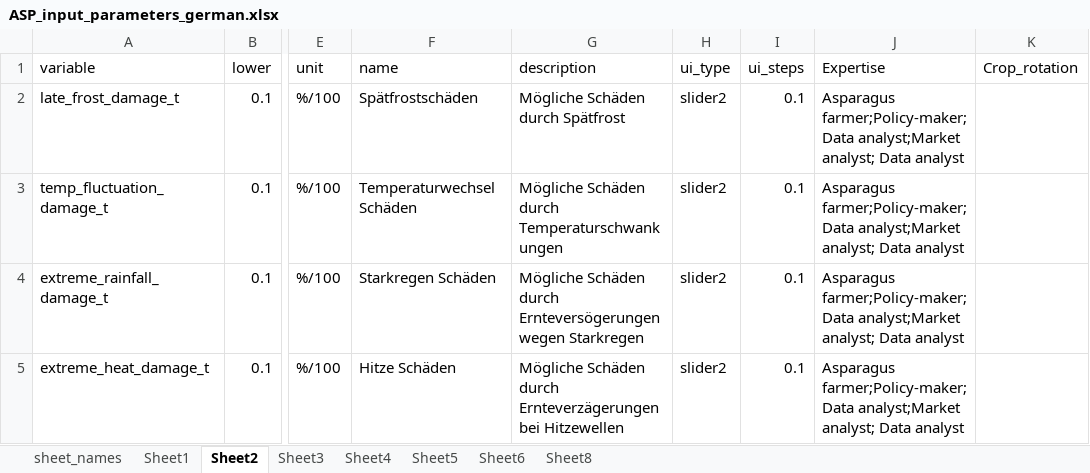
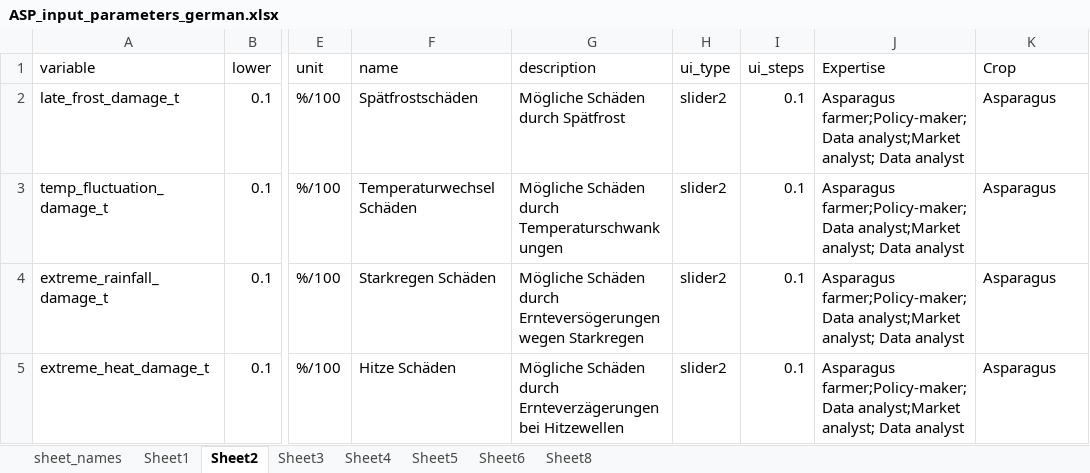
Before and after one commit to JBSLutum/asparagus_cif_app, an Excel workbook: data/ASP_input_parameters_german.xlsx, sheet Sheet2, drawn as a sheet; only a part is shown, gaps mark what is left out; values as stored, in another font and other column widths than the file's, no borders; the diff names each change by its address in the sheet, - before the commit and + after, or states it on an @@ line.

```diff
--- a/data/ASP_input_parameters_german.xlsx (sheet Sheet2)
+++ b/data/ASP_input_parameters_german.xlsx (sheet Sheet2)
-K1: Crop_rotation
+K1: Crop
-K2:K5 (Crop): (empty)
+K2:K5 (Crop): Asparagus
```
Also changed, not shown: sheet Sheet1, sheet Sheet3, sheet Sheet4, 2 other files.
